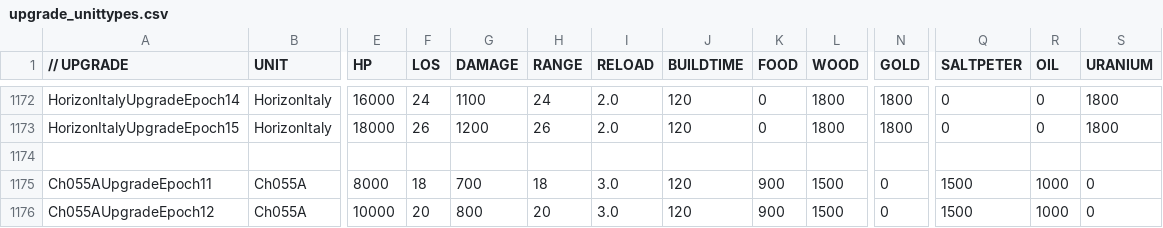
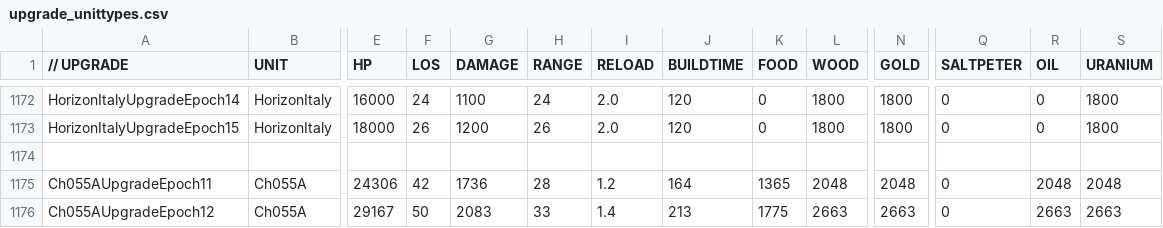
Before and after one commit to luojiang419/ee2, a CSV file: game-metadata/EE2X_db/TechTree/upgrade_unittypes.csv, drawn as a sheet; only a part is shown, gaps mark what is left out; the diff covers the shown part only; the diff names each change by its address in the sheet, - before the commit and + after, or states it on an @@ line.

```diff
--- a/game-metadata/EE2X_db/TechTree/upgrade_unittypes.csv
+++ b/game-metadata/EE2X_db/TechTree/upgrade_unittypes.csv
-E1175 (HP): 8000
+E1175 (HP): 24306
-F1175 (LOS): 18
+F1175 (LOS): 42
-G1175 (DAMAGE): 700
+G1175 (DAMAGE): 1736
-H1175 (RANGE): 18
+H1175 (RANGE): 28
-I1175 (RELOAD): 3.0
+I1175 (RELOAD): 1.2
-J1175 (BUILDTIME): 120
+J1175 (BUILDTIME): 164
-K1175 (FOOD): 900
+K1175 (FOOD): 1365
-L1175 (WOOD): 1500
+L1175 (WOOD): 2048
-N1175 (GOLD): 0
+N1175 (GOLD): 2048
-Q1175:Q1176 (SALTPETER): 1500
+Q1175:Q1176 (SALTPETER): 0
-R1175 (OIL): 1000
+R1175 (OIL): 2048
-S1175 (URANIUM): 0
+S1175 (URANIUM): 2048
-E1176 (HP): 10000
+E1176 (HP): 29167
-F1176 (LOS): 20
+F1176 (LOS): 50
-G1176 (DAMAGE): 800
+G1176 (DAMAGE): 2083
-H1176 (RANGE): 20
+H1176 (RANGE): 33
-I1176 (RELOAD): 3.0
+I1176 (RELOAD): 1.4
-J1176 (BUILDTIME): 120
+J1176 (BUILDTIME): 213
-K1176 (FOOD): 900
+K1176 (FOOD): 1775
-L1176 (WOOD): 1500
+L1176 (WOOD): 2663
-N1176 (GOLD): 0
+N1176 (GOLD): 2663
-R1176 (OIL): 1000
+R1176 (OIL): 2663
-S1176 (URANIUM): 0
+S1176 (URANIUM): 2663
```
Also changed, not shown: 11 edited cells elsewhere in this file, 3 other files.
